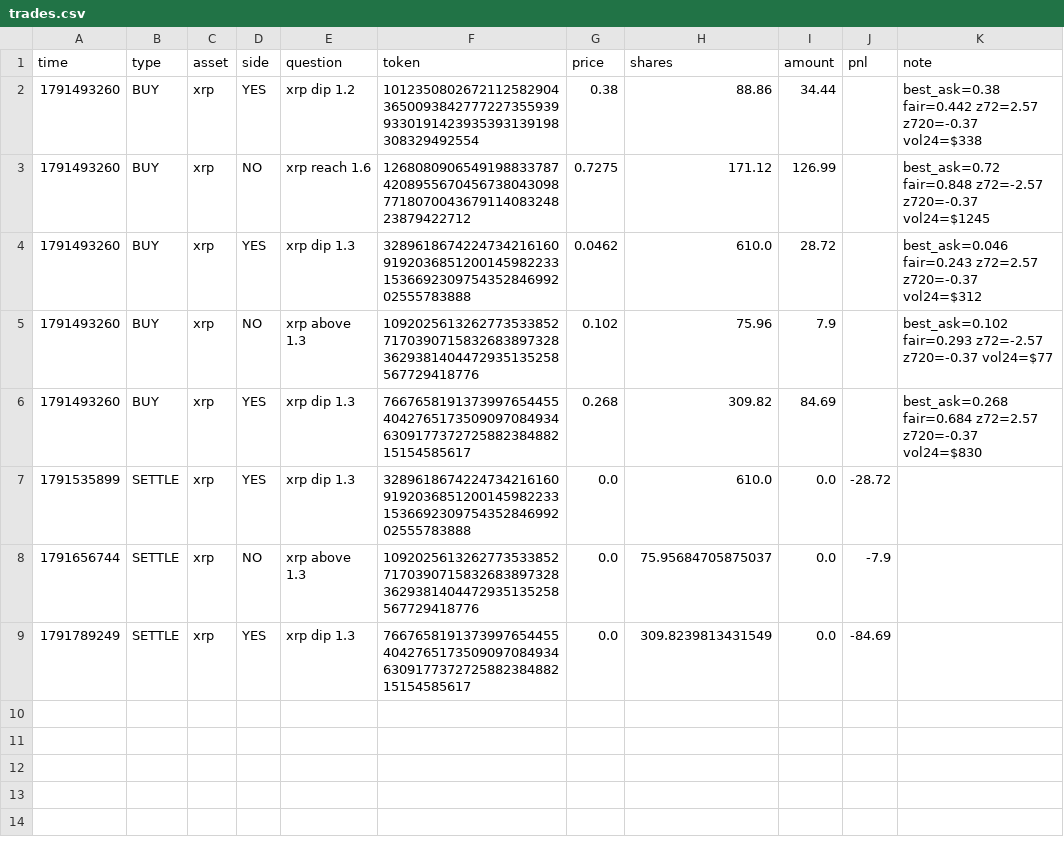
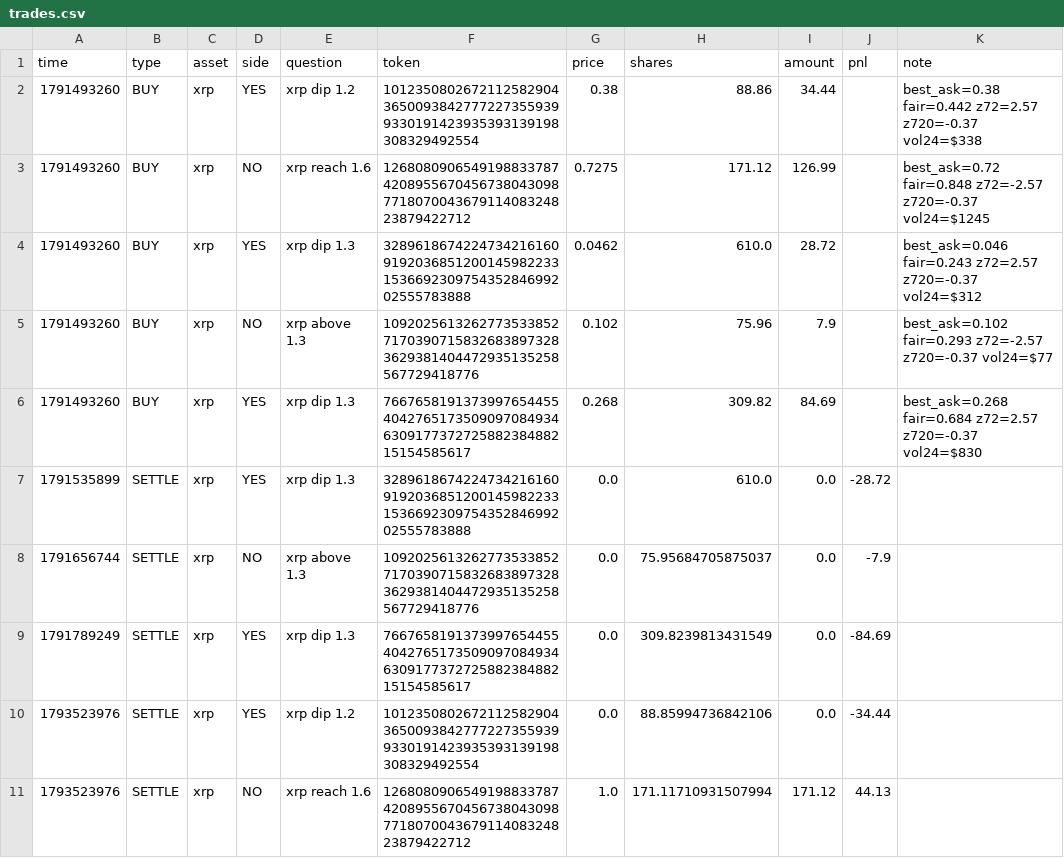
Before and after one commit to zoulei2000-ai/a08-paper, a CSV file: trades.csv, drawn as a sheet; the diff names each change by its address in the sheet, - before the commit and + after, or states it on an @@ line.

```diff
--- a/trades.csv
+++ b/trades.csv
+row 10: 1793523976 | SETTLE | xrp | YES | xrp dip 1.2 | 101235080267211258290436500938427772273559399330191423935393139198308329492554 | 0.0 | 88.85994736842106 | 0.0 | -34.44
+row 11: 1793523976 | SETTLE | xrp | NO | xrp reach 1.6 | 12680809065491988337874208955670456738043098771807004367911408324823879422712 | 1.0 | 171.11710931507994 | 171.12 | 44.13
```
Also changed, not shown: equity.csv, 2 other files.
